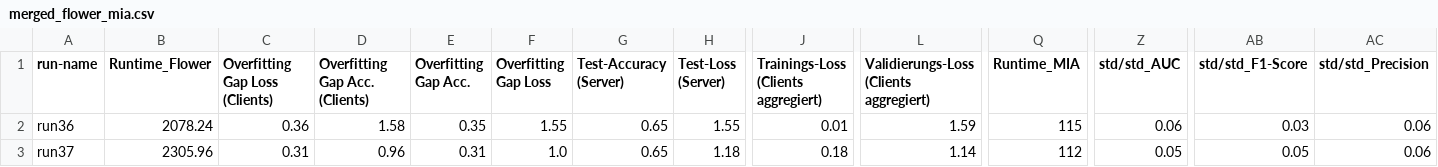
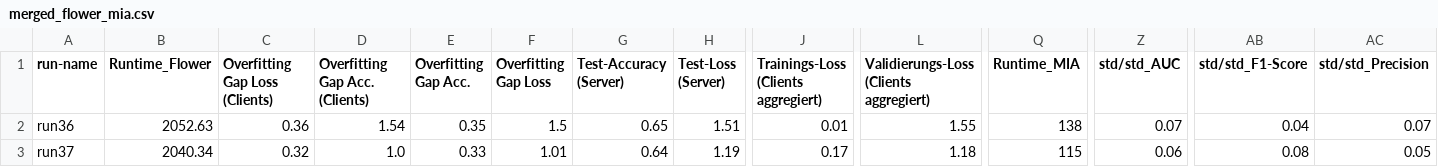
Before and after one commit to JonasGreim/Federated-Learning-MIA-Analysis, a CSV file: experiments_data_analysis/data/side_experiments_clients/merged_flower_mia.csv, drawn as a sheet; only a part is shown, gaps mark what is left out; the diff covers the shown part only; the diff names each change by its address in the sheet, - before the commit and + after, or states it on an @@ line.

Commit message:
- fix wandb side experiment name - add metrics from rerun

```diff
--- a/experiments_data_analysis/data/side_experiments_clients/merged_flower_mia.csv
+++ b/experiments_data_analysis/data/side_experiments_clients/merged_flower_mia.csv
-B2 (Runtime_Flower): 2078.24
+B2 (Runtime_Flower): 2052.63
-D2 (Overfitting Gap Acc. (Clients)): 1.58
+D2 (Overfitting Gap Acc. (Clients)): 1.54
-F2 (Overfitting Gap Loss): 1.55
+F2 (Overfitting Gap Loss): 1.5
-H2 (Test-Loss (Server)): 1.55
+H2 (Test-Loss (Server)): 1.51
-L2: 1.59
+L2: 1.55
-Q2 (Runtime_MIA): 115
+Q2 (Runtime_MIA): 138
-Z2 (std/std_AUC): 0.06
+Z2 (std/std_AUC): 0.07
-AB2 (std/std_F1-Score): 0.03
+AB2 (std/std_F1-Score): 0.04
-AC2 (std/std_Precision): 0.06
+AC2 (std/std_Precision): 0.07
-B3 (Runtime_Flower): 2305.96
+B3 (Runtime_Flower): 2040.34
-C3 (Overfitting Gap Loss (Clients)): 0.31
+C3 (Overfitting Gap Loss (Clients)): 0.32
-D3 (Overfitting Gap Acc. (Clients)): 0.96
+D3 (Overfitting Gap Acc. (Clients)): 1.0
-E3 (Overfitting Gap Acc.): 0.31
+E3 (Overfitting Gap Acc.): 0.33
-F3 (Overfitting Gap Loss): 1.0
+F3 (Overfitting Gap Loss): 1.01
-G3 (Test-Accuracy (Server)): 0.65
+G3 (Test-Accuracy (Server)): 0.64
-H3 (Test-Loss (Server)): 1.18
+H3 (Test-Loss (Server)): 1.19
-J3: 0.18
+J3: 0.17
-L3: 1.14
+L3: 1.18
-Q3 (Runtime_MIA): 112
+Q3 (Runtime_MIA): 115
-Z3 (std/std_AUC): 0.05
+Z3 (std/std_AUC): 0.06
-AB3 (std/std_F1-Score): 0.05
+AB3 (std/std_F1-Score): 0.08
-AC3 (std/std_Precision): 0.06
+AC3 (std/std_Precision): 0.05
```
Also changed, not shown: 57 edited cells elsewhere in this file, experiments_data_analysis/data/side_experiments_clients/flower.csv, experiments_data_analysis/data/side_experiments_clients/mia.csv, 7 other files.
